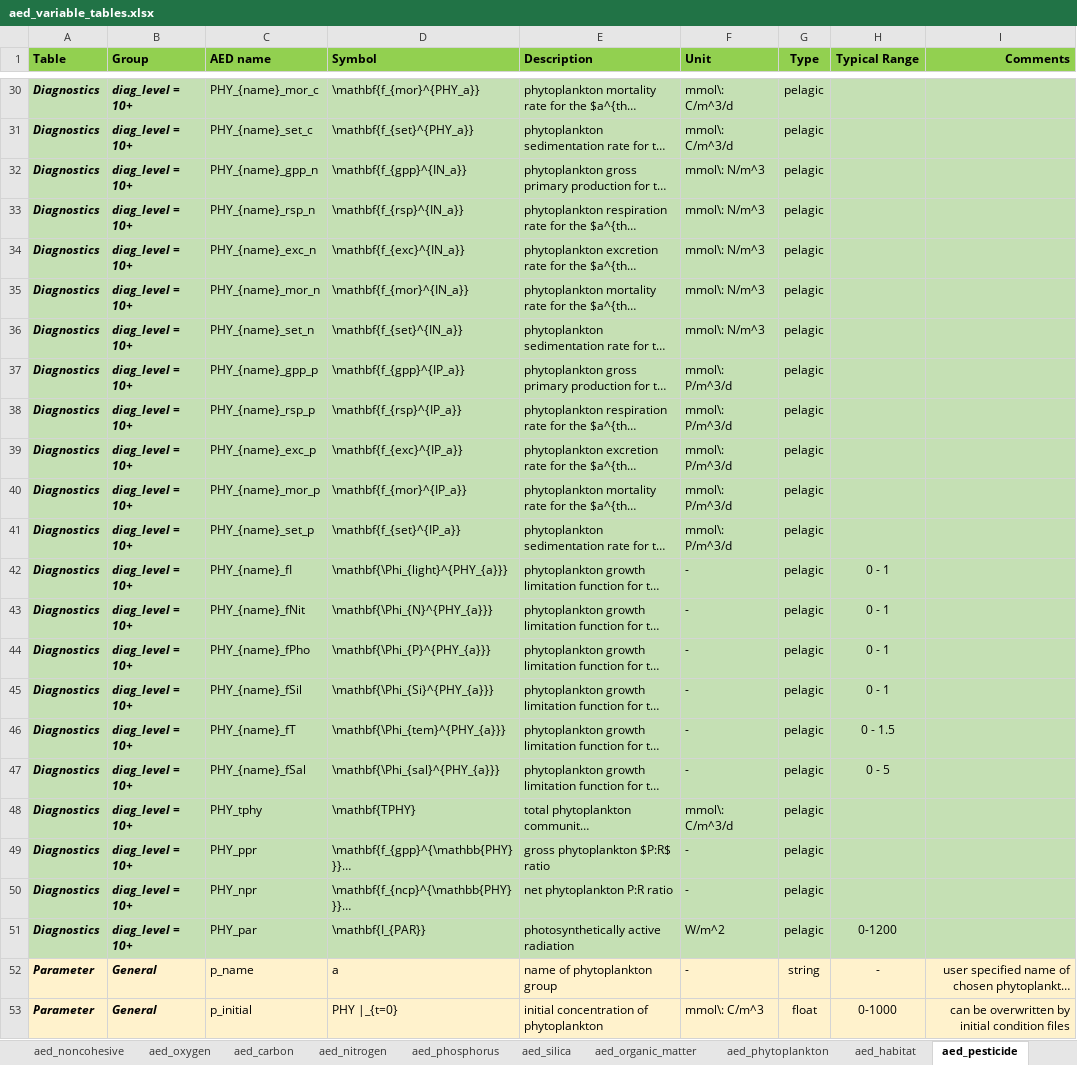
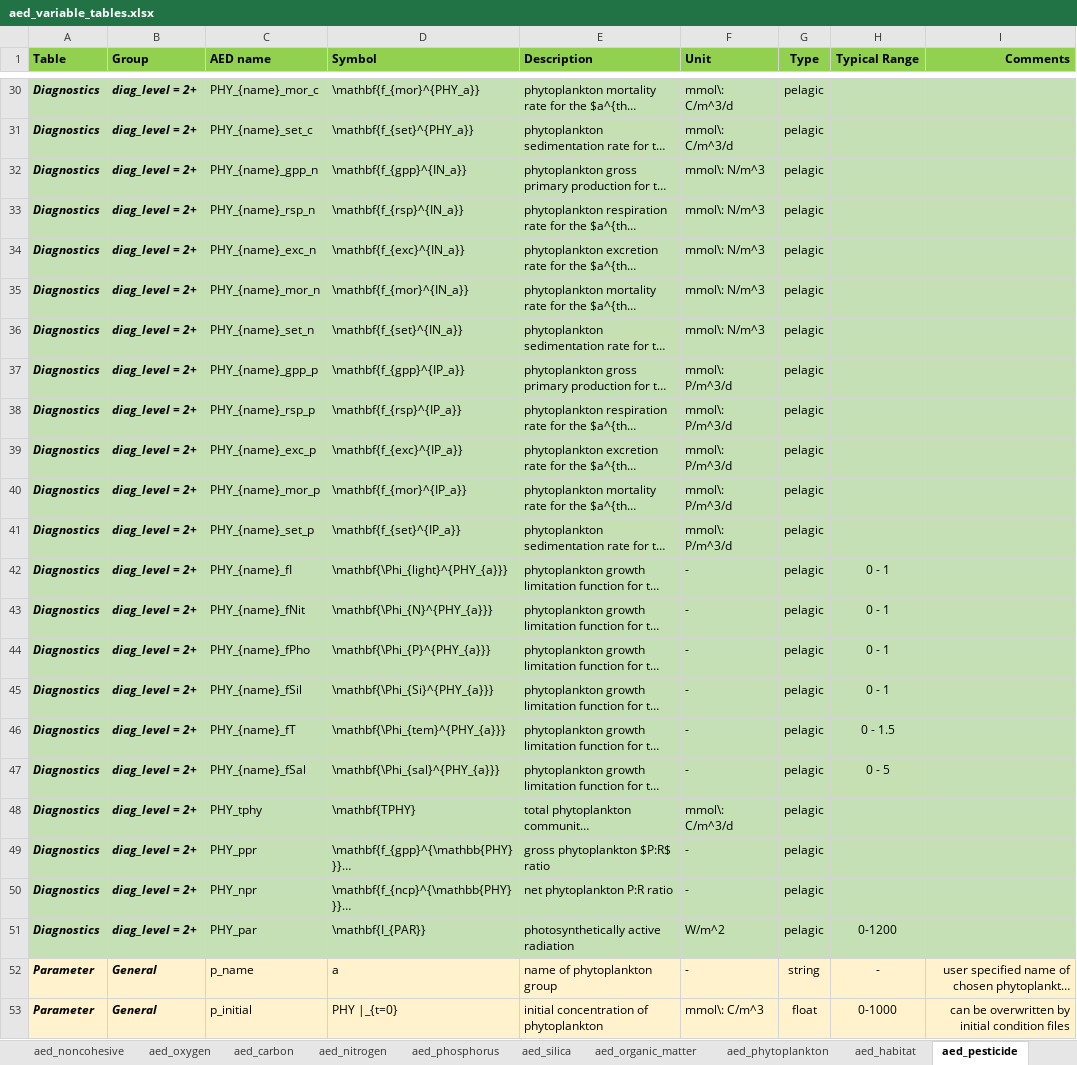
Before and after one commit to AquaticEcoDynamics/aed-science, an Excel workbook: tables/aed_variable_tables.xlsx, sheet aed_pesticide, drawn as a sheet; only a part is shown, gaps mark what is left out; long unchanged cells end in …; values as stored, in another font and other column widths than the file's, no borders; the diff covers the shown part only; the diff names each change by its address in the sheet, - before the commit and + after, or states it on an @@ line.

Commit message:
pesticides update

```diff
--- a/tables/aed_variable_tables.xlsx (sheet aed_pesticide)
+++ b/tables/aed_variable_tables.xlsx (sheet aed_pesticide)
-B30:B51 (Group): diag_level = 10+
+B30:B51 (Group): diag_level = 2+
```
Also changed, not shown: 6 added rows, 6 removed rows and 25 edited cells elsewhere in this sheet, 1 other file.
